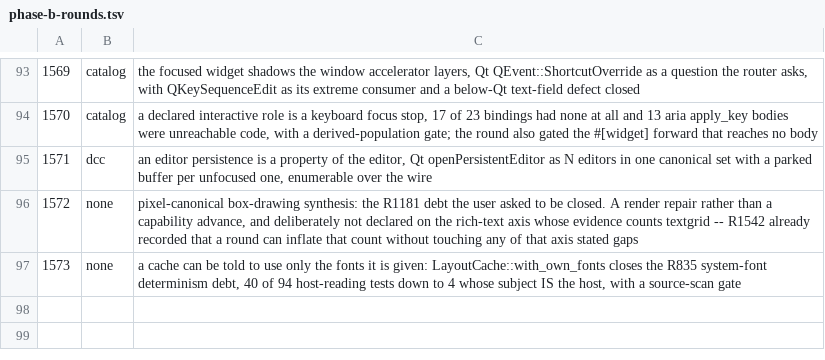
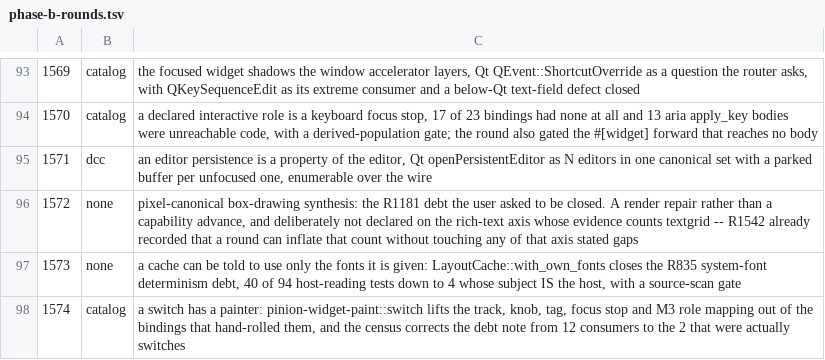
Before and after one commit to newmassrael/pinion, a TSV file: docs/phase-b-rounds.tsv, drawn as a sheet; only a part is shown, gaps mark what is left out.

Commit message:
feat(paint): R1574 a switch has a painter of its own
- twelve hand-rollers in the debt note were two, measured by geometry
- the absence showed up as a declaration repeated per binding
- the rest paint a labelled chip, which is a different widget

```diff
--- a/docs/phase-b-rounds.tsv
+++ b/docs/phase-b-rounds.tsv
@@ -97 +97,2 @@
 1573	none	a cache can be told to use only the fonts it is given: LayoutCache::with_own_fonts closes the R835 system-font determinism debt, 40 of 94 host-reading tests down to 4 whose subject IS the host, with a source-scan gate
+1574	catalog	a switch has a painter: pinion-widget-paint::switch lifts the track, knob, tag, focus stop and M3 role mapping out of the bindings that hand-rolled them, and the census corrects the debt note from 12 consumers to the 2 that were actually switches
```
Also changed, not shown: 8 other files.
